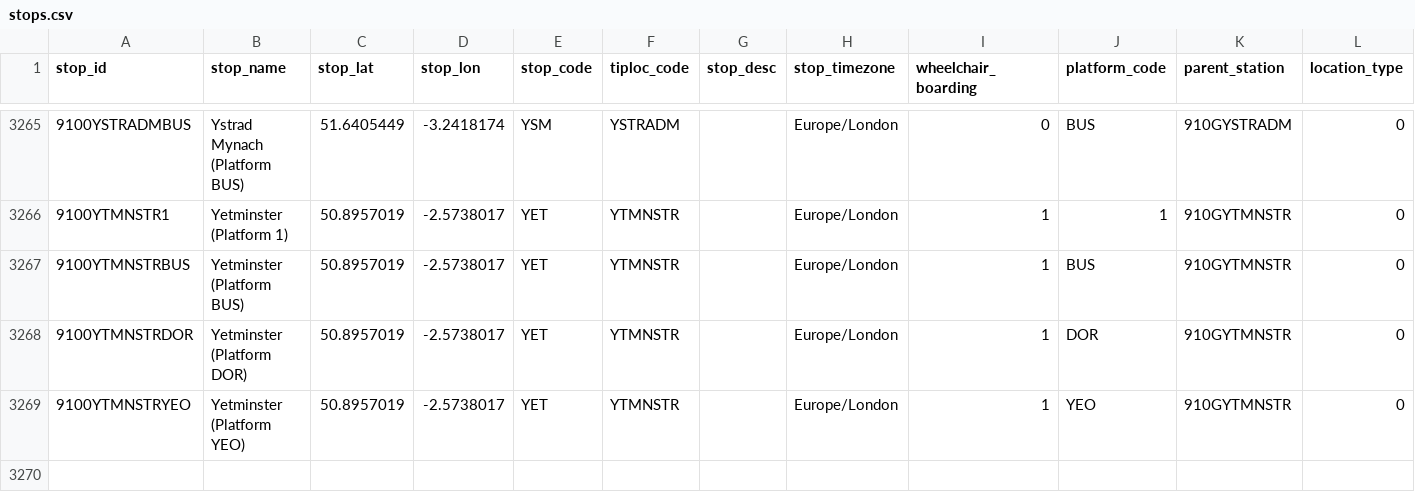
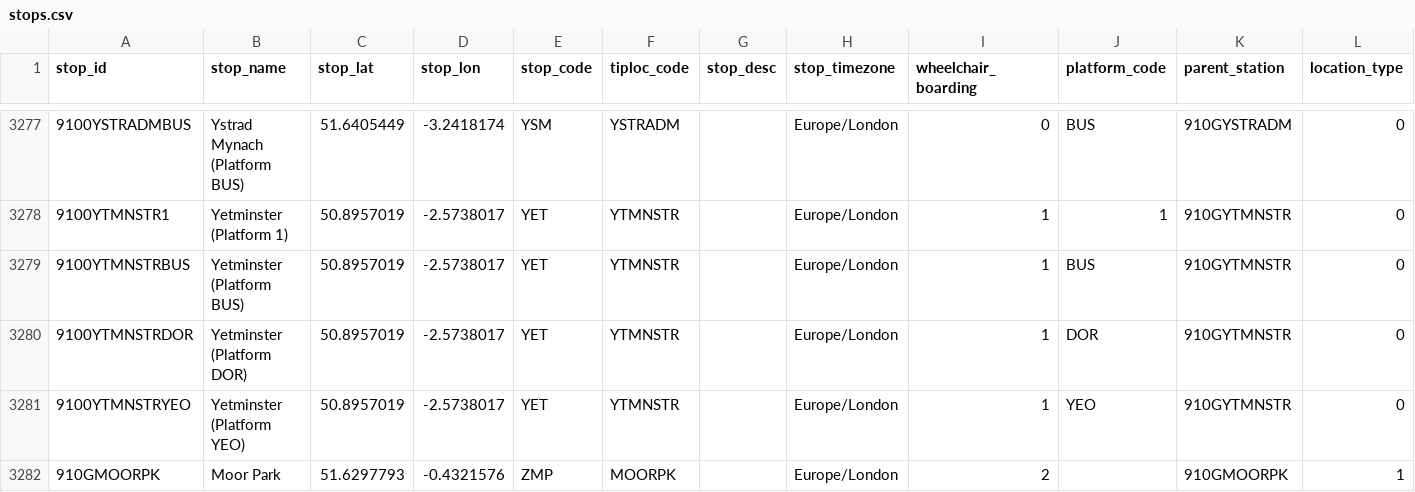
Before and after one commit to Jnction/dtd2mysql, a CSV file: stops.csv, drawn as a sheet; only a part is shown, gaps mark what is left out; the diff covers the shown part only; the diff names each change by its address in the sheet, - before the commit and + after, or states it on an @@ line.

```diff
--- a/stops.csv
+++ b/stops.csv
+row 3282: 910GMOORPK | Moor Park | 51.6297793 | -0.4321576 | ZMP | MOORPK |  | Europe/London | 2 |  | 910GMOORPK | 1
```
Also changed, not shown: 12 added rows elsewhere in this file.
